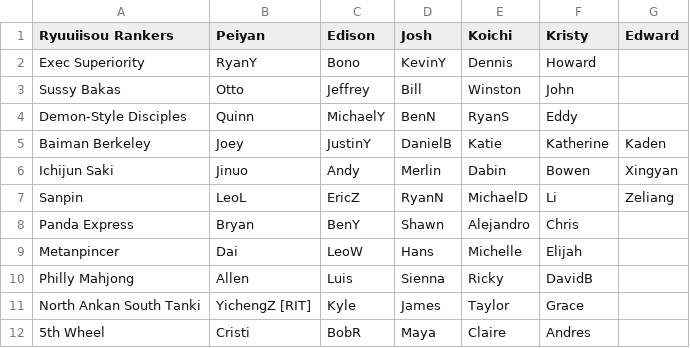
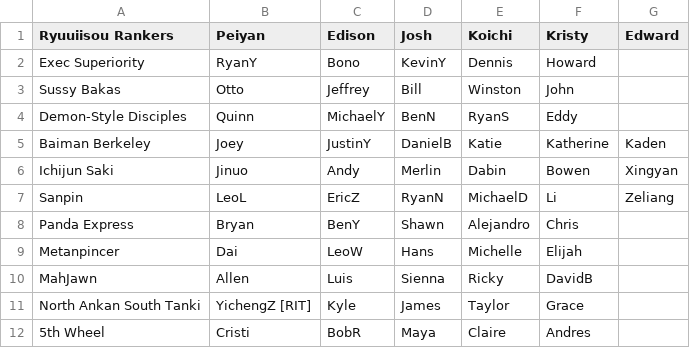
Before and after one commit to Redorangegamez/MJSTeamLeagueBot, a CSV file: teams.csv, drawn as a sheet; only a part is shown.

Commit message:
MahJawn

```diff
--- a/teams.csv
+++ b/teams.csv
@@ -9,3 +9,3 @@ Panda Express,Bryan,BenY,Shawn,Alejandro,Chris,
 Metanpincer,Dai,LeoW,Hans,Michelle,Elijah,
-Philly Mahjong,Allen,Luis,Sienna,Ricky,DavidB,
+MahJawn,Allen,Luis,Sienna,Ricky,DavidB,
 North Ankan South Tanki,YichengZ [RIT],Kyle,James,Taylor,Grace,
```
